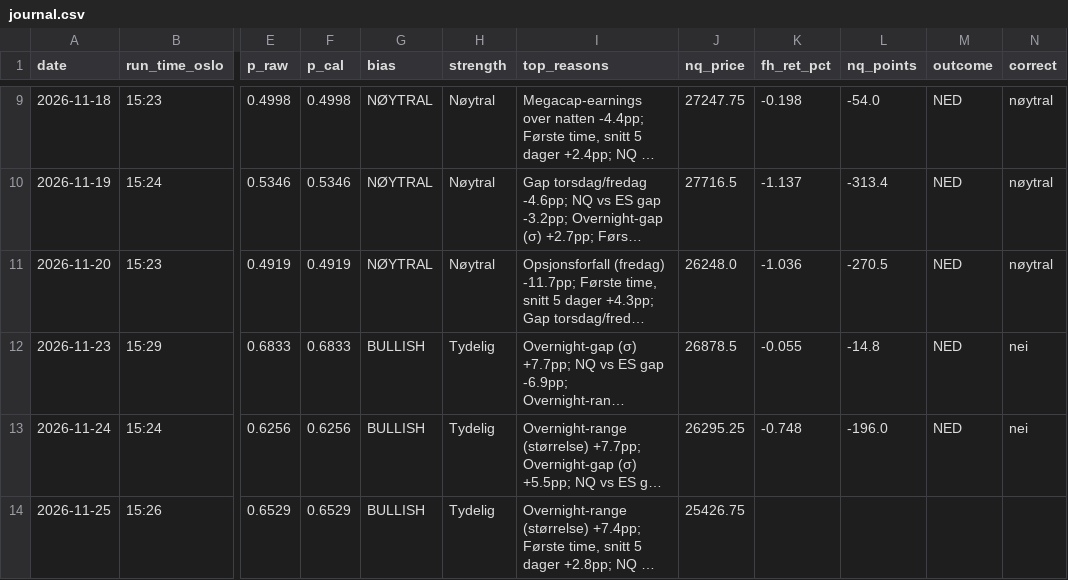
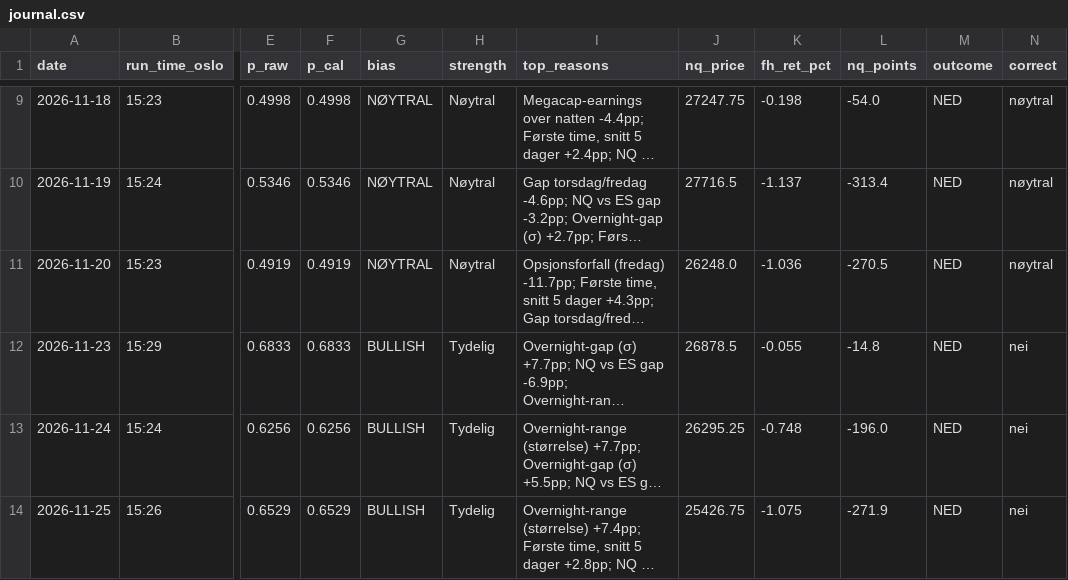
Before and after one commit to 21Matso/nq-bias, a CSV file: data/journal.csv, drawn as a sheet; only a part is shown, gaps mark what is left out; long unchanged cells end in …; the diff names each change by its address in the sheet, - before the commit and + after, or states it on an @@ line.

```diff
--- a/data/journal.csv
+++ b/data/journal.csv
-K14 (fh_ret_pct): (empty)
+K14 (fh_ret_pct): -1.075
-L14 (nq_points): (empty)
+L14 (nq_points): -271.9
-M14 (outcome): (empty)
+M14 (outcome): NED
-N14 (correct): (empty)
+N14 (correct): nei
```
Also changed, not shown: 1 other file.
